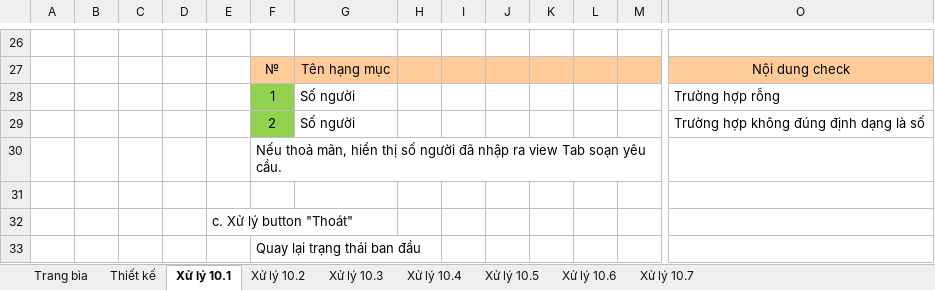
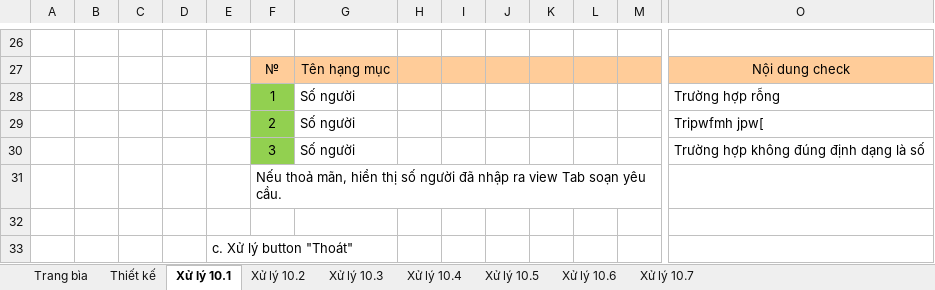
Before and after one commit to DyNamite-TNT-1/doc-restaurant-project, an Excel workbook: Week2/ManHinhChiTiet/ReservationTab.xlsx, sheet Xử lý 10.1, drawn as a sheet; only a part is shown, gaps mark what is left out; the shorter side is filled out with more unchanged rows; values as stored, in another font and other column widths than the file's, no borders; charts and pictures not drawn; addresses are those after the commit; rows hold the shown columns only; the diff names each change by its address in the sheet, - before the commit and + after, or states it on an @@ line.

```diff
--- a/Week2/ManHinhChiTiet/ReservationTab.xlsx (sheet Xử lý 10.1)
+++ b/Week2/ManHinhChiTiet/ReservationTab.xlsx (sheet Xử lý 10.1)
+row 29:  |  |  |  |  | 2 | Số người |  |  |  |  |  |  | Tripwfmh jpw[
-F30: 2
+F30: 3
```
Also changed, not shown: sheet Xử lý 10.3, sheet Trang bìa, sheet Xử lý 10.4, sheet Xử lý 10.5, charts or pictures, 1 other file.
